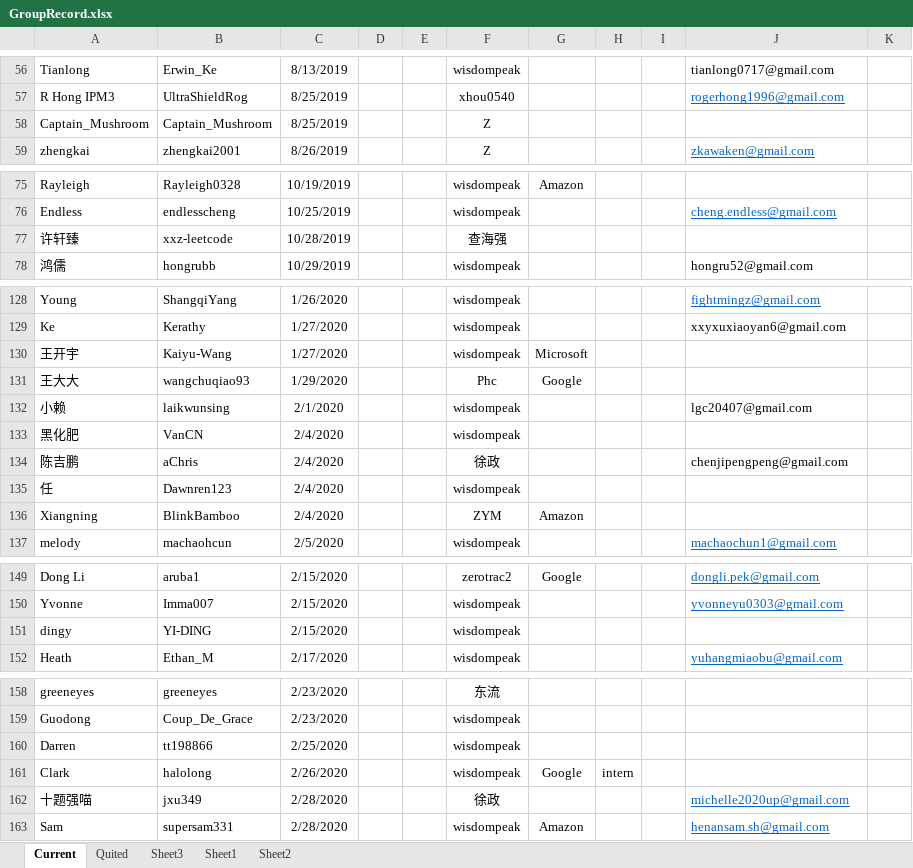
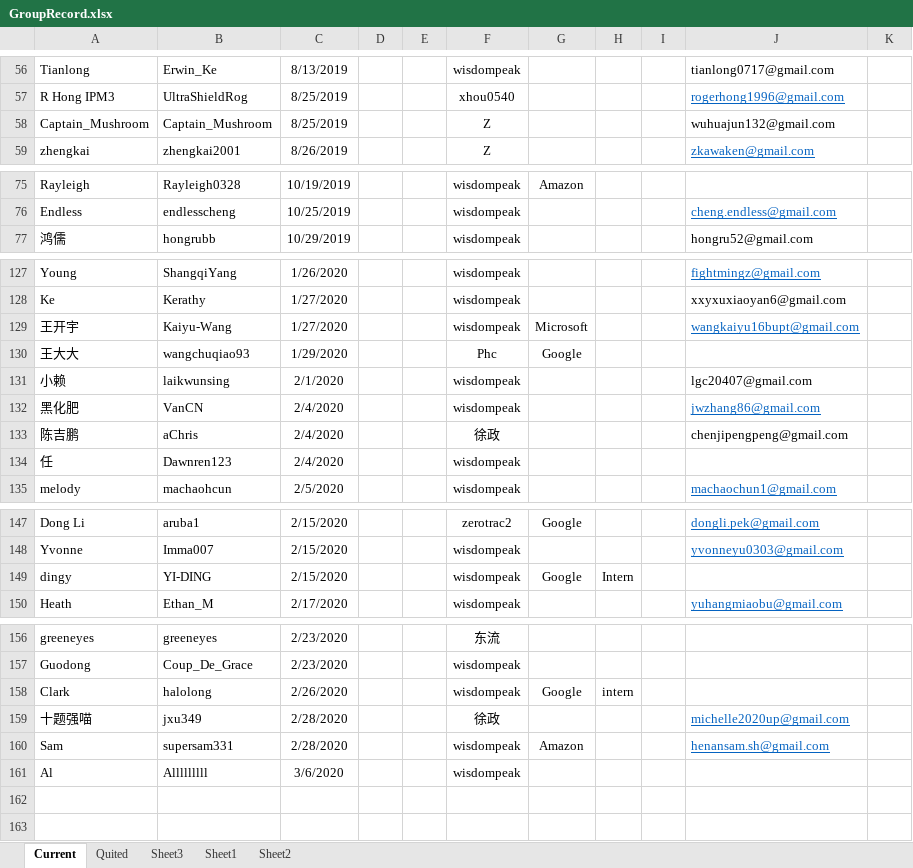
Before and after one commit to wisdompeak/lc-score-board, an Excel workbook: generateEXCEL/Data/Members/GroupRecord.xlsx, sheet Current, drawn as a sheet; only a part is shown, gaps mark what is left out; values as stored, in another font and other column widths than the file's, no borders; removed rows and columns are numbered as before the commit, all else as after; the diff names each change by its address in the sheet, - before the commit and + after, or states it on an @@ line.

```diff
--- a/generateEXCEL/Data/Members/GroupRecord.xlsx (sheet Current)
+++ b/generateEXCEL/Data/Members/GroupRecord.xlsx (sheet Current)
-J58: (empty)
+J58: wuhuajun132@gmail.com
-row 77: 许轩臻 | xxz-leetcode | 10/28/2019 |  |  | 查海强
-J129: (empty)
+J129: wangkaiyu16bupt@gmail.com
-J132: (empty)
+J132: jwzhang86@gmail.com
-row 136: Xiangning | BlinkBamboo | 2/4/2020 |  |  | ZYM | Amazon
-G149: (empty)
+G149: Google
-H149: (empty)
+H149: Intern
-row 160: Darren | tt198866 | 2/25/2020 |  |  | wisdompeak
+row 161: Al | Alllllllll | 3/6/2020 |  |  | wisdompeak
```
Also changed, not shown: sheet Quited, generateEXCEL/index.xlsx, 14 other files.
